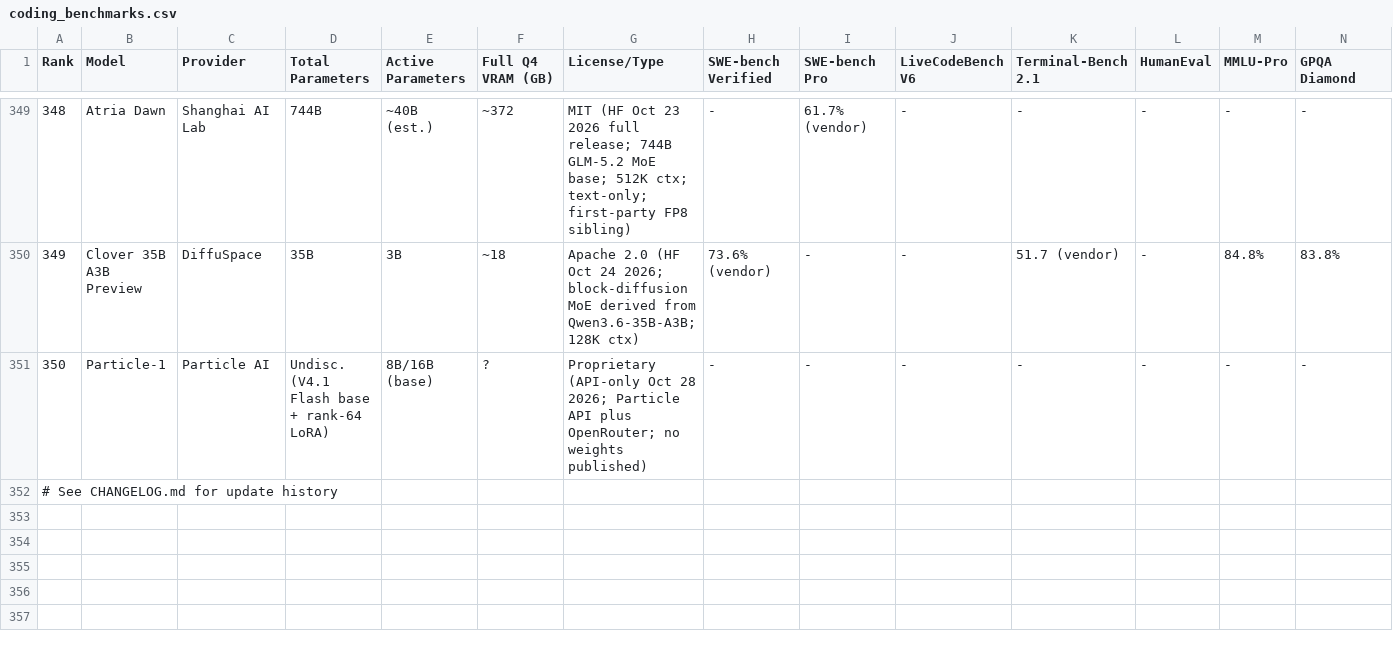
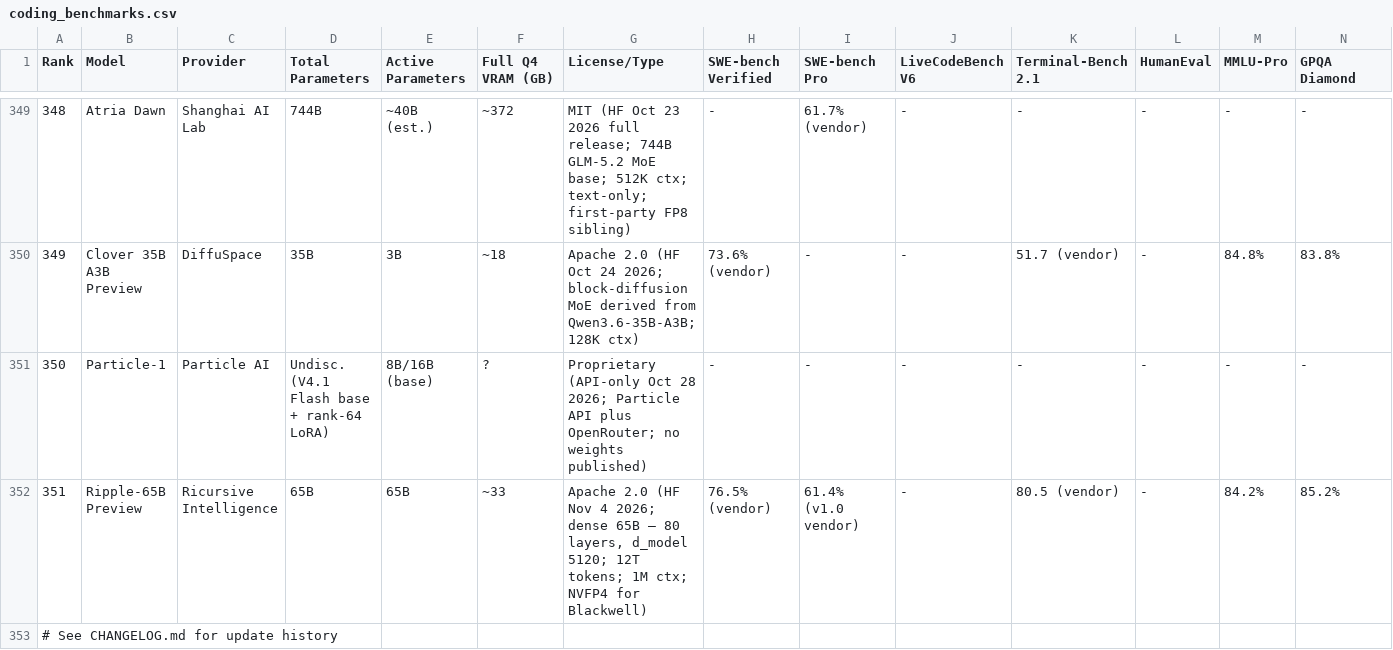
Before and after one commit to sachindeepcleaning-coder/ai-tracker, a CSV file: coding_benchmarks.csv, drawn as a sheet; only a part is shown, gaps mark what is left out; rows hold the shown columns only; the diff names each change by its address in the sheet, - before the commit and + after, or states it on an @@ line.

Commit message:
data: add Ripple-65B Preview (351, Apache 2.0 dense 65B; TB2.1 80.5, SWE-V 76.5); OpenRouter $0.20/$0.60

```diff
--- a/coding_benchmarks.csv
+++ b/coding_benchmarks.csv
+row 352: 351 | Ripple-65B Preview | Ricursive Intelligence | 65B | 65B | ~33 | Apache 2.0 (HF Nov 4 2026; dense 65B — 80 layers, d_model 5120; 12T tokens; 1M ctx; NVFP4 for Blackwell) | 76.5% (vendor) | 61.4% (v1.0 vendor) | - | 80.5 (vendor) | - | 84.2% | 85.2%
```
Also changed, not shown: 7 other files.
